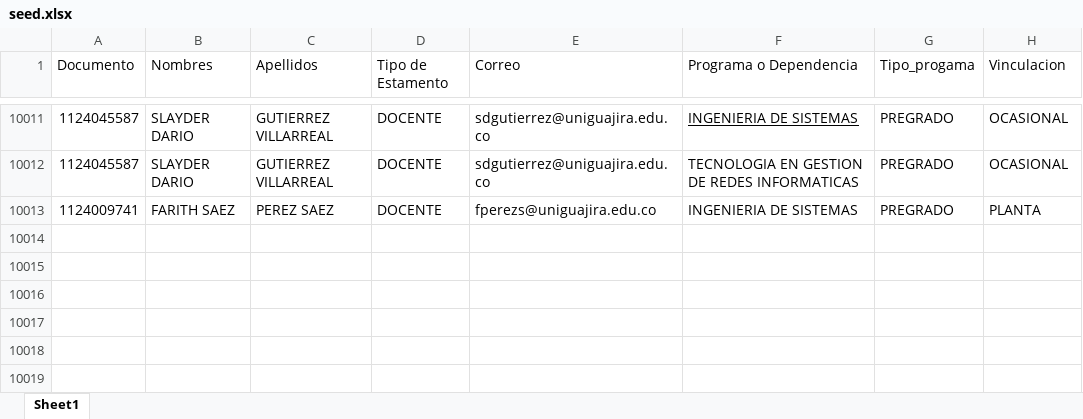
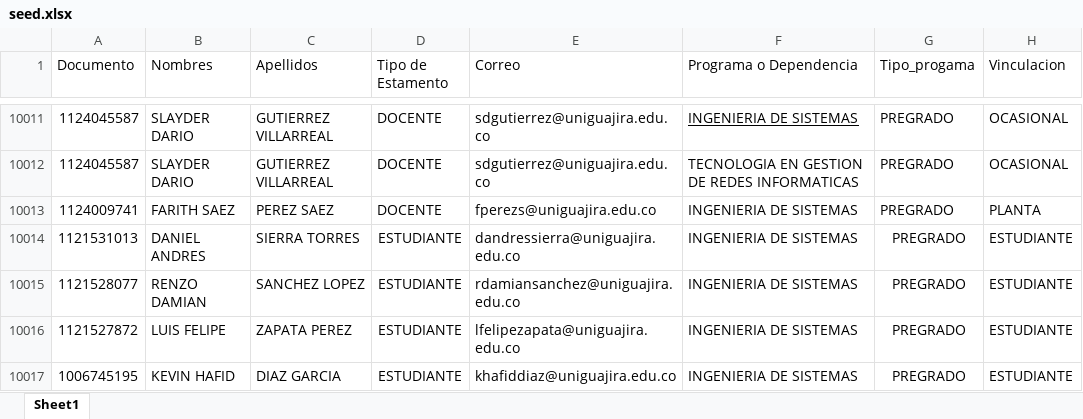
Before and after one commit to KevinHGitCode/Asistencia-Uniguajira, an Excel workbook: database/seeders/files/seed.xlsx, sheet Sheet1, drawn as a sheet; only a part is shown, gaps mark what is left out; values as stored, in another font and other column widths than the file's, no borders; the diff names each change by its address in the sheet, - before the commit and + after, or states it on an @@ line.

```diff
--- a/database/seeders/files/seed.xlsx (sheet Sheet1)
+++ b/database/seeders/files/seed.xlsx (sheet Sheet1)
+row 10014: 1121531013 | DANIEL ANDRES | SIERRA TORRES | ESTUDIANTE | dandressierra@uniguajira.edu.co | INGENIERIA DE SISTEMAS | PREGRADO | ESTUDIANTE
+row 10015: 1121528077 | RENZO DAMIAN | SANCHEZ LOPEZ | ESTUDIANTE | rdamiansanchez@uniguajira.edu.co | INGENIERIA DE SISTEMAS | PREGRADO | ESTUDIANTE
+row 10016: 1121527872 | LUIS FELIPE | ZAPATA PEREZ | ESTUDIANTE | lfelipezapata@uniguajira.edu.co | INGENIERIA DE SISTEMAS | PREGRADO | ESTUDIANTE
+row 10017: 1006745195 | KEVIN HAFID | DIAZ GARCIA | ESTUDIANTE | khafiddiaz@uniguajira.edu.co | INGENIERIA DE SISTEMAS | PREGRADO | ESTUDIANTE
```
Also changed, not shown: 11 other files.
